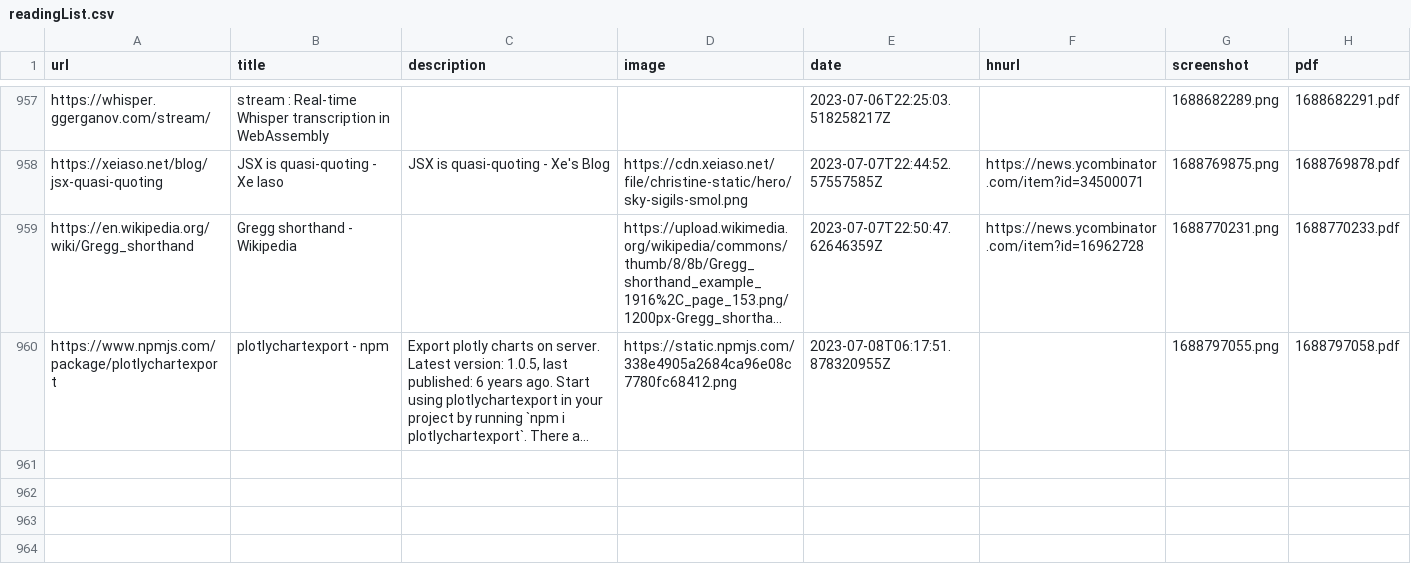
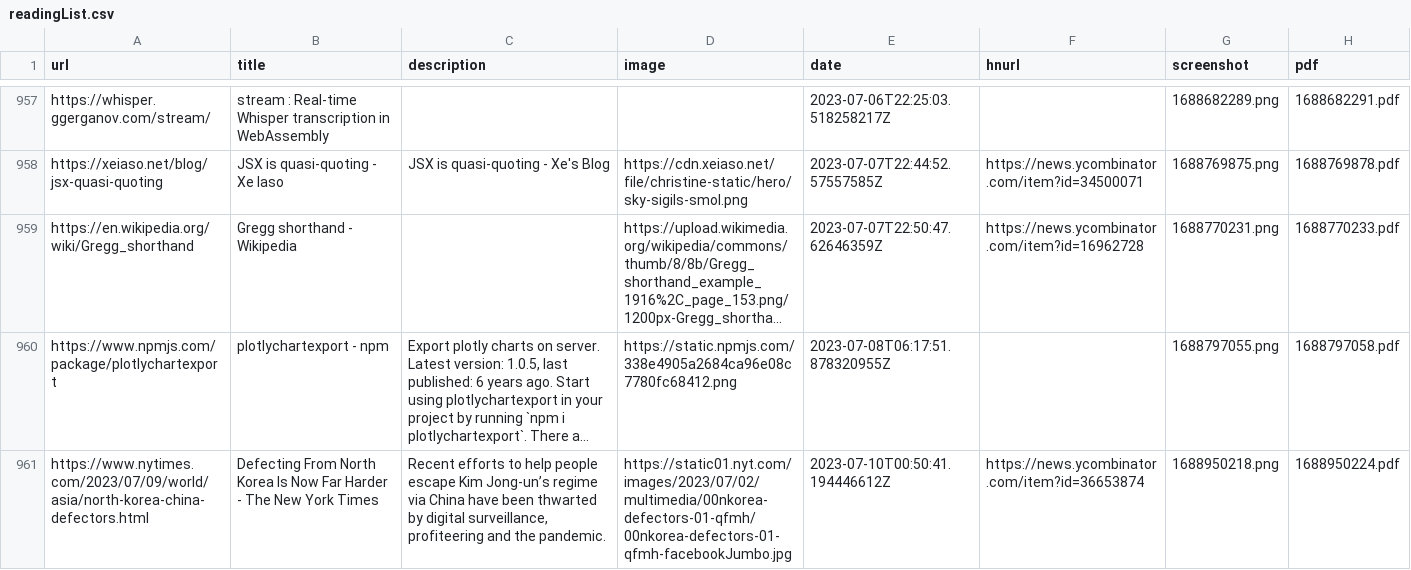
Before and after one commit to suryaatevellore/readingList, a CSV file: readingList.csv, drawn as a sheet; only a part is shown, gaps mark what is left out; long unchanged cells end in …; the diff names each change by its address in the sheet, - before the commit and + after, or states it on an @@ line.

Commit message:
Automated reading list update on Mon Jul 10 00:50:41 UTC 2023

```diff
--- a/readingList.csv
+++ b/readingList.csv
+row 961: https://www.nytimes.com/2023/07/09/world/asia/north-korea-china-defectors.html | Defecting From North Korea Is Now Far Harder - The New York Times | Recent efforts to help people escape Kim Jong-un’s regime via China have been thwarted by digital surveillance, profiteering and the pandemic. | https://static01.nyt.com/images/2023/07/02/multimedia/00nkorea-defectors-01-qfmh/00nkorea-defectors-01-qfmh-facebookJumbo.jpg | 2023-07-10T00:50:41.194446612Z | https://news.ycombinator.com/item?id=36653874 | 1688950218.png | 1688950224.pdf
```
Also changed, not shown: 2 other files.
